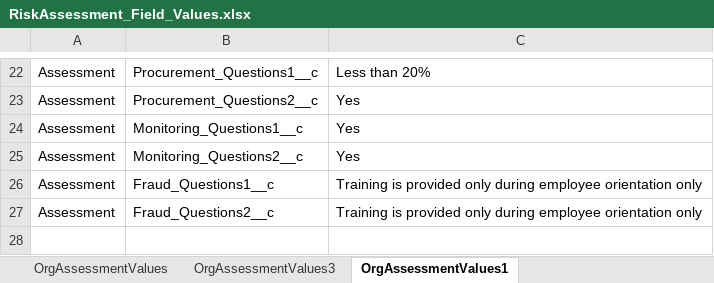
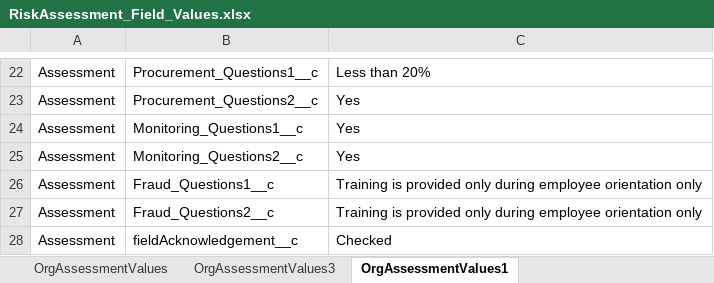
Before and after one commit to DilipHatagale-REISys/govgrants-framework-automation-fw-classic-flows, an Excel workbook: src/main/resources/RiskAssessment_Field_Values.xlsx, sheet OrgAssessmentValues1, drawn as a sheet; only a part is shown, gaps mark what is left out; values as stored, in another font and other column widths than the file's, no borders; the diff names each change by its address in the sheet, - before the commit and + after, or states it on an @@ line.

```diff
--- a/src/main/resources/RiskAssessment_Field_Values.xlsx (sheet OrgAssessmentValues1)
+++ b/src/main/resources/RiskAssessment_Field_Values.xlsx (sheet OrgAssessmentValues1)
+row 28: Assessment | fieldAcknowledgement__c | Checked
```
Also changed, not shown: 19 other files.
